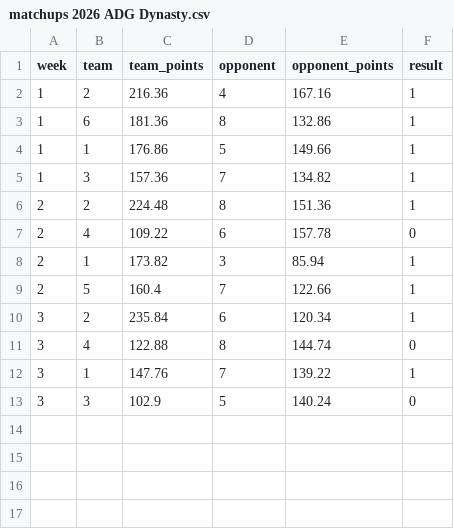
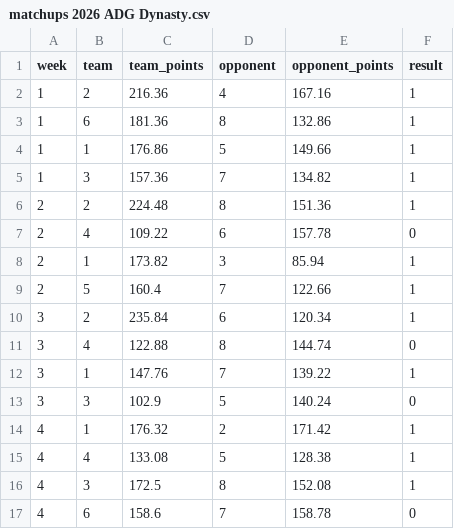
Before and after one commit to jayson-stancil/adg_dynasty_league_power_rankings, a CSV file: data/adg_dynasty/matchups 2026 ADG Dynasty.csv, drawn as a sheet.

```diff
--- a/data/adg_dynasty/matchups 2026 ADG Dynasty.csv
+++ b/data/adg_dynasty/matchups 2026 ADG Dynasty.csv
@@ -13 +13,5 @@
 3,3,102.9,5,140.24,0
+4,1,176.32,2,171.42,1
+4,4,133.08,5,128.38,1
+4,3,172.5,8,152.08,1
+4,6,158.6,7,158.78,0
```
Also changed, not shown: data/adg_dynasty/Power Rankings/ADG Dynasty 2026-2027 Points Against.csv, data/adg_dynasty/Simulation/summary_season.csv, 5 other files.
